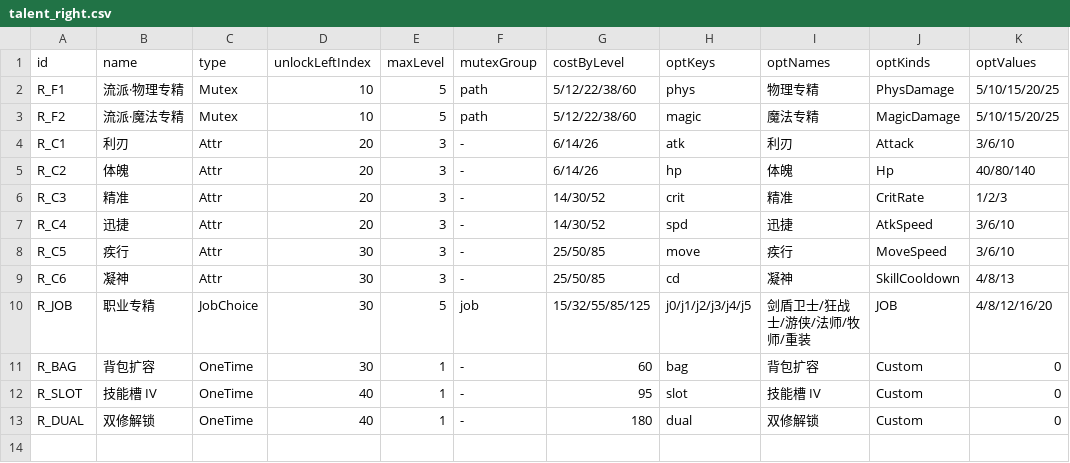
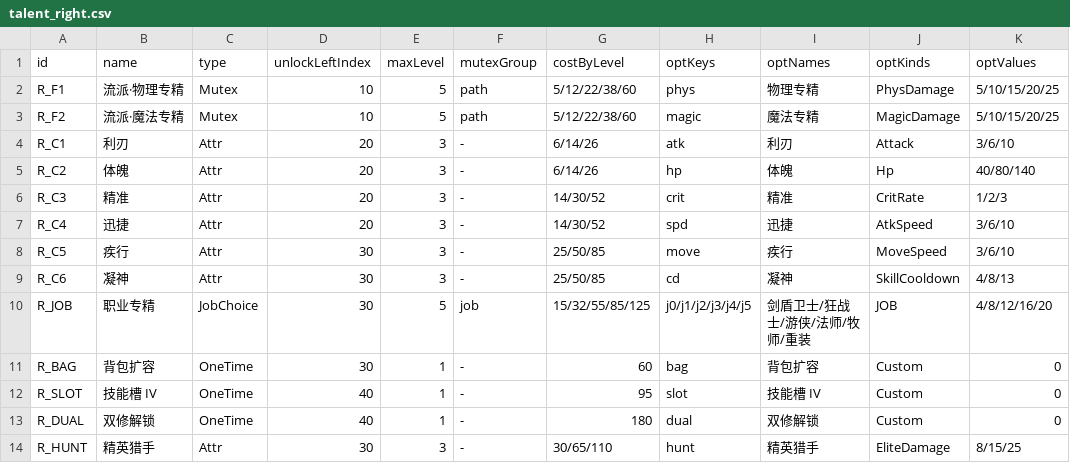
Before and after one commit to fbi02042026/-game, a CSV file: Assets/Data/Source/Tables/talent_right.csv, drawn as a sheet.

```diff
--- a/Assets/Data/Source/Tables/talent_right.csv
+++ b/Assets/Data/Source/Tables/talent_right.csv
@@ -13 +13,2 @@ R_SLOT,技能槽 IV,OneTime,40,1,-,95,slot,技能槽 IV,Custom,0
 R_DUAL,双修解锁,OneTime,40,1,-,180,dual,双修解锁,Custom,0
+R_HUNT,精英猎手,Attr,30,3,-,30/65/110,hunt,精英猎手,EliteDamage,8/15/25
```
Also changed, not shown: Assets/Data/Source/Tables/player_job_base_stats.csv, 16 other files.
